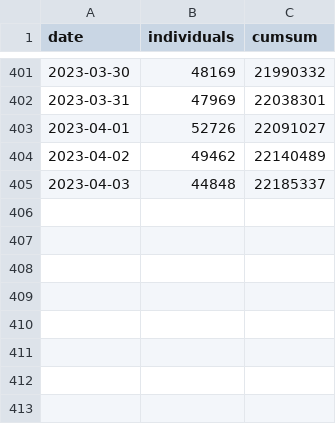
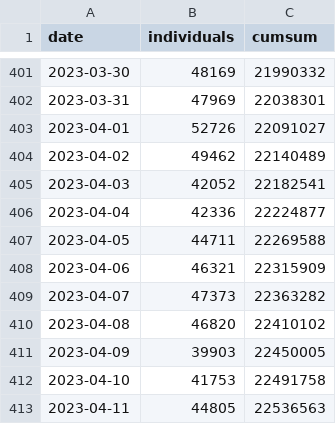
Before and after one commit to gridviz/ukraine-refugees, a CSV file: data/processed/ukraine_refugees_totals_timeseries.csv, drawn as a sheet; only a part is shown, gaps mark what is left out.

```diff
--- a/data/processed/ukraine_refugees_totals_timeseries.csv
+++ b/data/processed/ukraine_refugees_totals_timeseries.csv
@@ -404,2 +404,10 @@ date,individuals,cumsum
 2023-04-02,49462,22140489
-2023-04-03,44848,22185337
+2023-04-03,42052,22182541
+2023-04-04,42336,22224877
+2023-04-05,44711,22269588
+2023-04-06,46321,22315909
+2023-04-07,47373,22363282
+2023-04-08,46820,22410102
+2023-04-09,39903,22450005
+2023-04-10,41753,22491758
+2023-04-11,44805,22536563
```
Also changed, not shown: data/processed/ukraine_refugees_totals_countries.csv.
